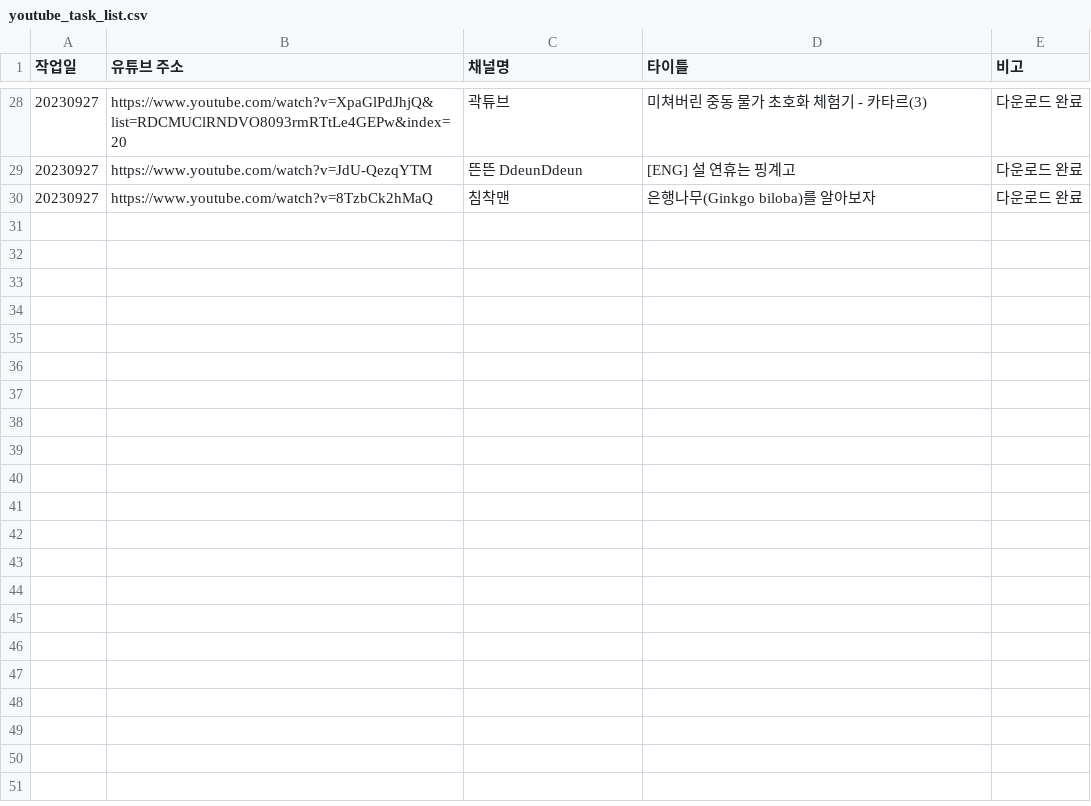
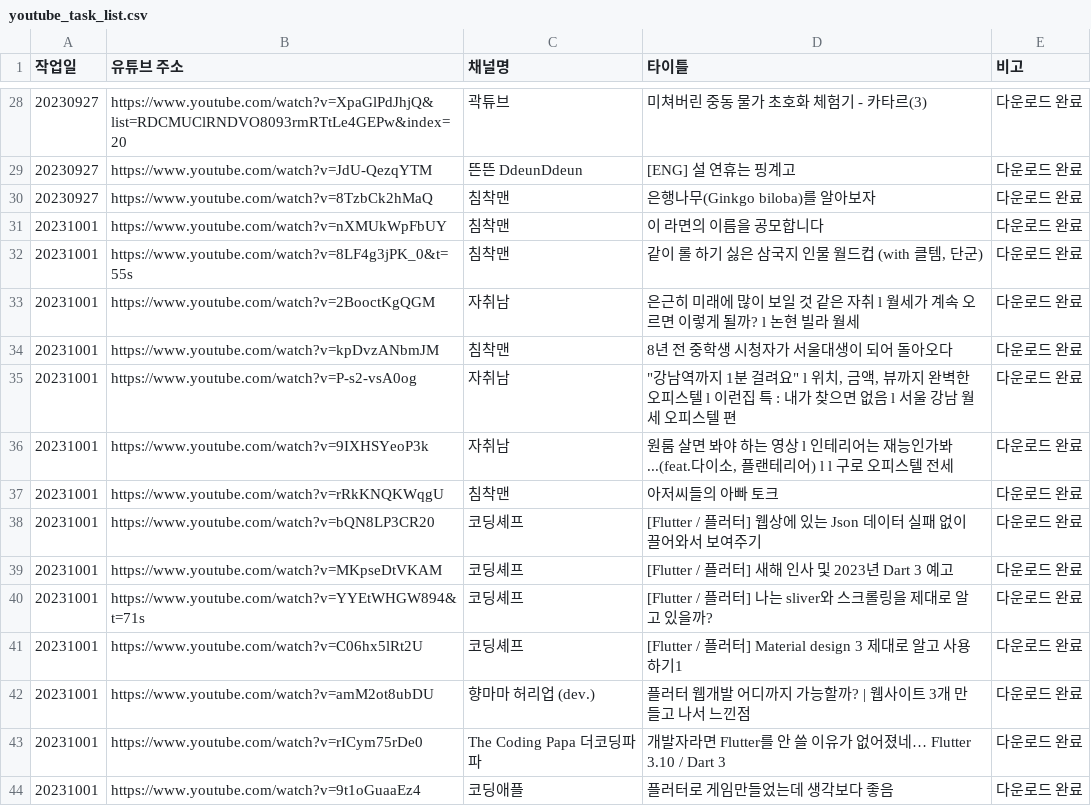
Before and after one commit to InjunH/spiro, a CSV file: youtube_task_list.csv, drawn as a sheet; only a part is shown, gaps mark what is left out.

```diff
--- a/youtube_task_list.csv
+++ b/youtube_task_list.csv
@@ -30 +30,15 @@
 20230927,https://www.youtube.com/watch?v=8TzbCk2hMaQ,침착맨,은행나무(Ginkgo biloba)를 알아보자,다운로드 완료
+20231001,https://www.youtube.com/watch?v=nXMUkWpFbUY,침착맨,이 라면의 이름을 공모합니다,다운로드 완료
+20231001,https://www.youtube.com/watch?v=8LF4g3jPK_0&t=55s,침착맨,"같이 롤 하기 싫은 삼국지 인물 월드컵 (with 클템, 단군)",다운로드 완료
+20231001,https://www.youtube.com/watch?v=2BooctKgQGM,자취남,은근히 미래에 많이 보일 것 같은 자취 l 월세가 계속 오르면 이렇게 될까? l 논현 빌라 월세,다운로드 완료
+20231001,https://www.youtube.com/watch?v=kpDvzANbmJM,침착맨,8년 전 중학생 시청자가 서울대생이 되어 돌아오다,다운로드 완료
+20231001,https://www.youtube.com/watch?v=P-s2-vsA0og,자취남,"""강남역까지 1분 걸려요"" l 위치, 금액, 뷰까지 완벽한 오피스텔 l 이런집 특 : 내가 찾으면 없음 l 서울 강남 월세 오피스텔 편",다운로드 완료
+20231001,https://www.youtube.com/watch?v=9IXHSYeoP3k,자취남,"원룸 살면 봐야 하는 영상 l 인테리어는 재능인가봐...(feat.다이소, 플랜테리어) l  l 구로 오피스텔 전세",다운로드 완료
+20231001,https://www.youtube.com/watch?v=rRkKNQKWqgU,침착맨,아저씨들의 아빠 토크,다운로드 완료
+20231001,https://www.youtube.com/watch?v=bQN8LP3CR20,코딩셰프,[Flutter / 플러터] 웹상에 있는 Json 데이터 실패 없이 끌어와서 보여주기,다운로드 완료
+20231001,https://www.youtube.com/watch?v=MKpseDtVKAM,코딩셰프,[Flutter / 플러터] 새해 인사 및 2023년 Dart 3 예고,다운로드 완료
+20231001,https://www.youtube.com/watch?v=YYEtWHGW894&t=71s,코딩셰프,[Flutter / 플러터] 나는 sliver와 스크롤링을 제대로 알고 있을까?,다운로드 완료
+20231001,https://www.youtube.com/watch?v=C06hx5lRt2U,코딩셰프,[Flutter / 플러터] Material design 3 제대로 알고 사용하기1,다운로드 완료
+20231001,https://www.youtube.com/watch?v=amM2ot8ubDU,향마마 허리업 (dev.),플러터 웹개발 어디까지 가능할까? | 웹사이트 3개 만들고 나서 느낀점,다운로드 완료
+20231001,https://www.youtube.com/watch?v=rICym75rDe0,The Coding Papa 더코딩파파,개발자라면 Flutter를 안 쓸 이유가 없어졌네… Flutter 3.10 / Dart 3,다운로드 완료
+20231001,https://www.youtube.com/watch?v=9t1oGuaaEz4,코딩애플,플러터로 게임만들었는데 생각보다 좋음,다운로드 완료
```
Also changed, not shown: 5 other files.
